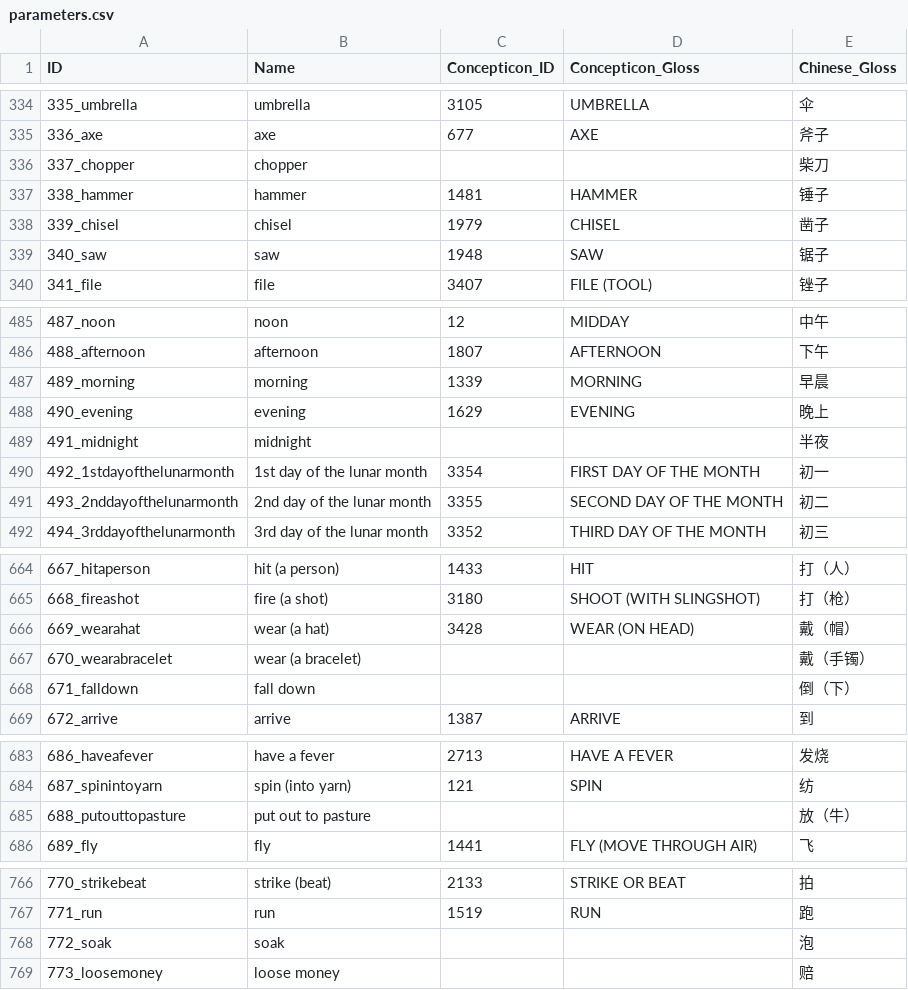
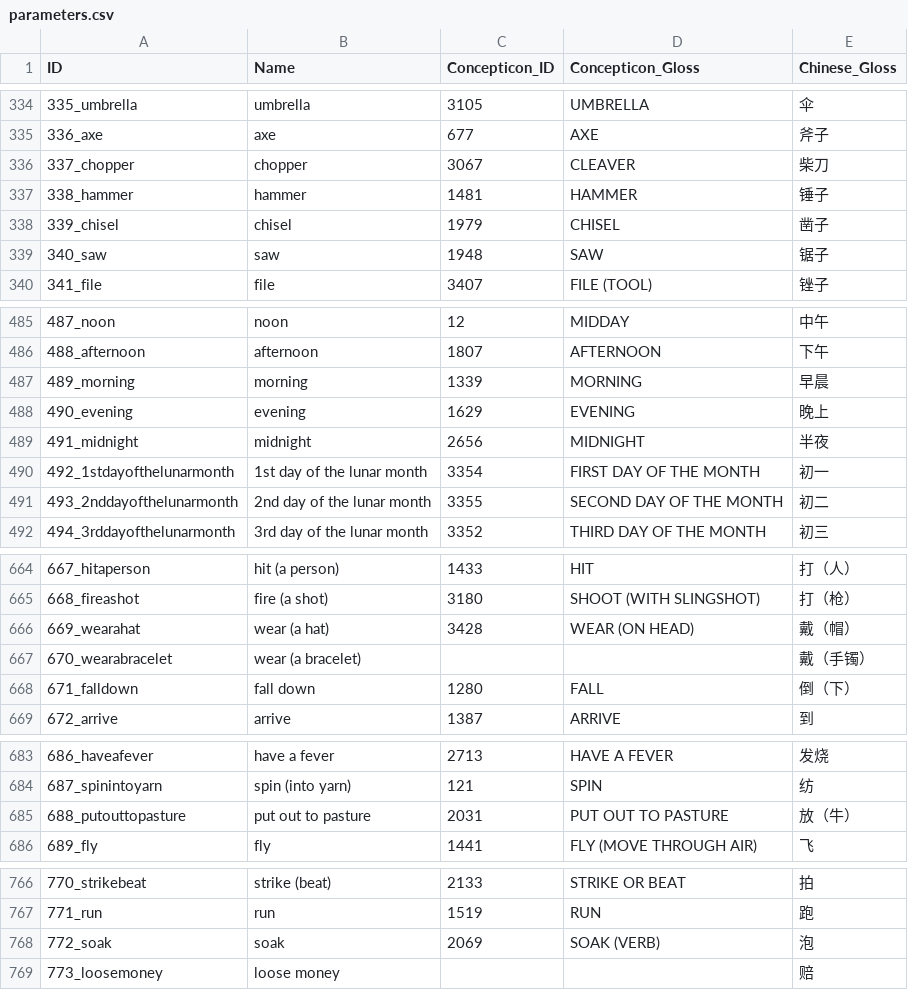
Before and after one commit to lexibank/chenhmongmien, a CSV file: cldf/parameters.csv, drawn as a sheet; only a part is shown, gaps mark what is left out; the diff covers the shown part only.

```diff
--- a/cldf/parameters.csv
+++ b/cldf/parameters.csv
@@ -335,3 +335,3 @@ ID,Name,Concepticon_ID,Concepticon_Gloss,Chinese_Gloss
 336_axe,axe,677,AXE,斧子
-337_chopper,chopper,,,柴刀
+337_chopper,chopper,3067,CLEAVER,柴刀
 338_hammer,hammer,1481,HAMMER,锤子
@@ -488,3 +488,3 @@ ID,Name,Concepticon_ID,Concepticon_Gloss,Chinese_Gloss
 490_evening,evening,1629,EVENING,晚上
-491_midnight,midnight,,,半夜
+491_midnight,midnight,2656,MIDNIGHT,半夜
 492_1stdayofthelunarmonth,1st day of the lunar month,3354,FIRST DAY OF THE MONTH,初一
@@ -667,3 +667,3 @@ ID,Name,Concepticon_ID,Concepticon_Gloss,Chinese_Gloss
 670_wearabracelet,wear (a bracelet),,,戴（手镯）
-671_falldown,fall down,,,倒（下）
+671_falldown,fall down,1280,FALL,倒（下）
 672_arrive,arrive,1387,ARRIVE,到
@@ -684,3 +684,3 @@ ID,Name,Concepticon_ID,Concepticon_Gloss,Chinese_Gloss
 687_spinintoyarn,spin (into yarn),121,SPIN,纺
-688_putouttopasture,put out to pasture,,,放（牛）
+688_putouttopasture,put out to pasture,2031,PUT OUT TO PASTURE,放（牛）
 689_fly,fly,1441,FLY (MOVE THROUGH AIR),飞
@@ -767,3 +767,3 @@ ID,Name,Concepticon_ID,Concepticon_Gloss,Chinese_Gloss
 771_run,run,1519,RUN,跑
-772_soak,soak,,,泡
+772_soak,soak,2069,SOAK (VERB),泡
 773_loosemoney,loose money,,,赔
```
Also changed, not shown: 4 edited cells elsewhere in this file, raw/raw.csv, 19 other files.
